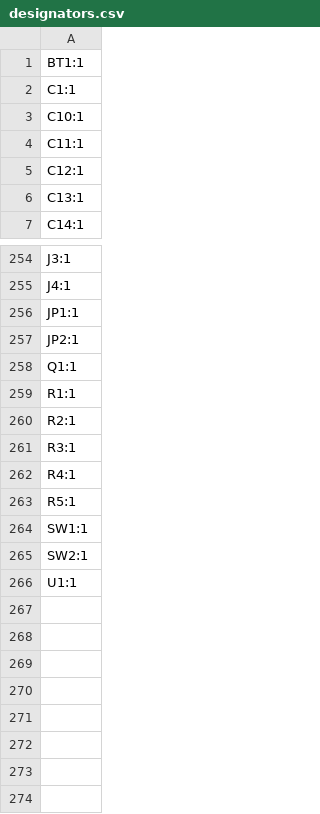
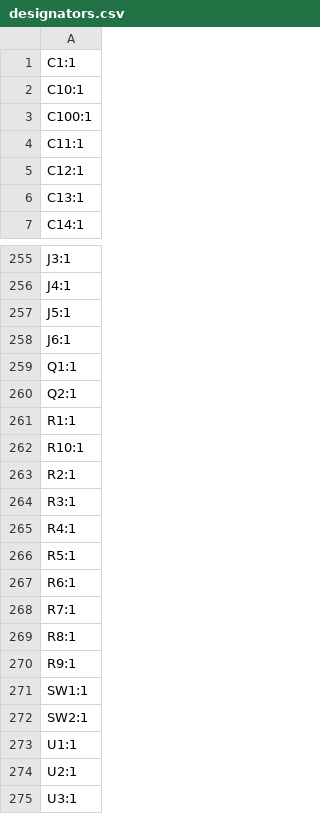
Before and after one commit to revk/ESP32-Roulette, a CSV file: PCB/Roulette/production/designators.csv, drawn as a sheet; only a part is shown, gaps mark what is left out; the diff covers the shown part only.

```diff
--- a/PCB/Roulette/production/designators.csv
+++ b/PCB/Roulette/production/designators.csv
@@ -1,4 +1,4 @@
-BT1:1
 C1:1
 C10:1
+C100:1
 C11:1
@@ -255,6 +256,8 @@ J3:1
 J4:1
-JP1:1
-JP2:1
+J5:1
+J6:1
 Q1:1
+Q2:1
 R1:1
+R10:1
 R2:1
@@ -263,2 +266,6 @@ R4:1
 R5:1
+R6:1
+R7:1
+R8:1
+R9:1
 SW1:1
@@ -266 +273,3 @@ SW2:1
 U1:1
+U2:1
+U3:1
```
Also changed, not shown: 1 added row elsewhere in this file, PCB/Roulette/production/bom.csv, PCB/Roulette/production/positions.csv, 7 other files.
